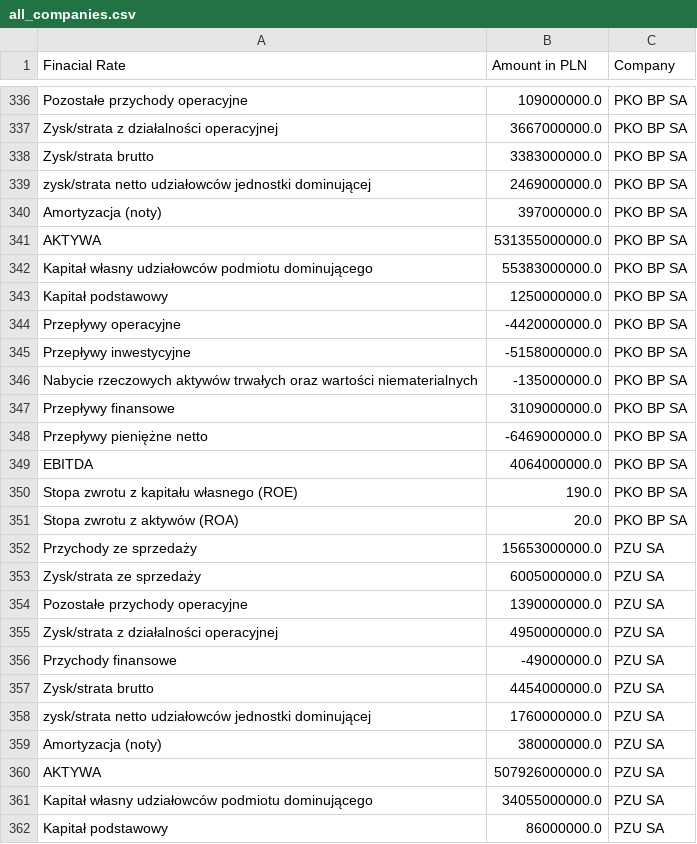
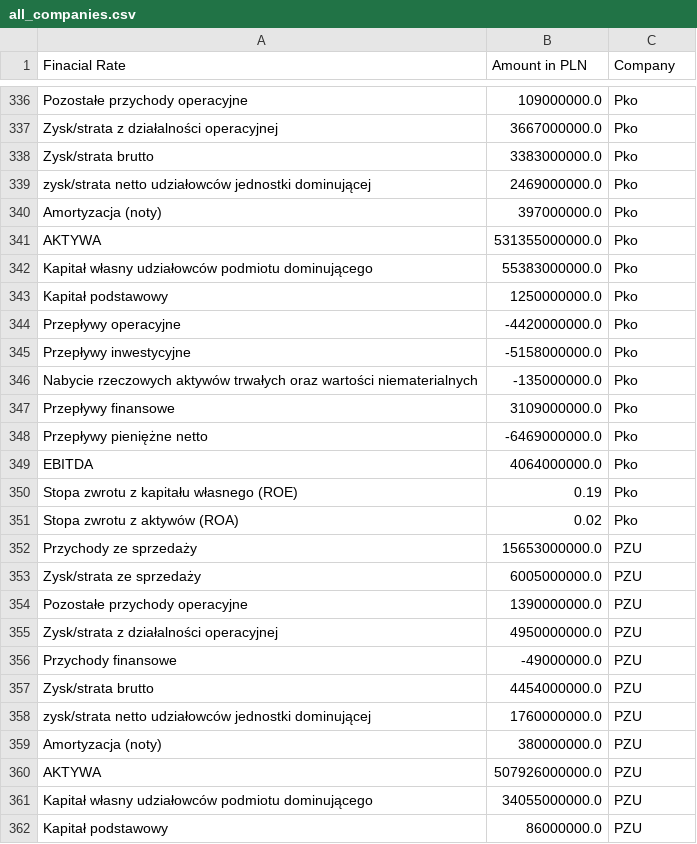
Before and after one commit to ZuzannaKochowska/portfolio, a CSV file: all_companies.csv, drawn as a sheet; only a part is shown, gaps mark what is left out; removed rows and columns are numbered as before the commit, all else as after; the diff covers the shown part only; the diff names each change by its address in the sheet, - before the commit and + after, or states it on an @@ line.

```diff
--- a/all_companies.csv
+++ b/all_companies.csv
-C336:C349 (Company): PKO BP SA
+C336:C349 (Company): Pko
-row 350: Stopa zwrotu z kapitału własnego (ROE) | 190.0 | PKO BP SA
-row 351: Stopa zwrotu z aktywów (ROA) | 20.0 | PKO BP SA
+row 350: Stopa zwrotu z kapitału własnego (ROE) | 0.19 | Pko
+row 351: Stopa zwrotu z aktywów (ROA) | 0.02 | Pko
-C352:C362 (Company): PZU SA
+C352:C362 (Company): PZU
```
Also changed, not shown: 9 added rows, 9 removed rows and 96 edited cells elsewhere in this file, all_companies_wide.csv, 5 other files.
